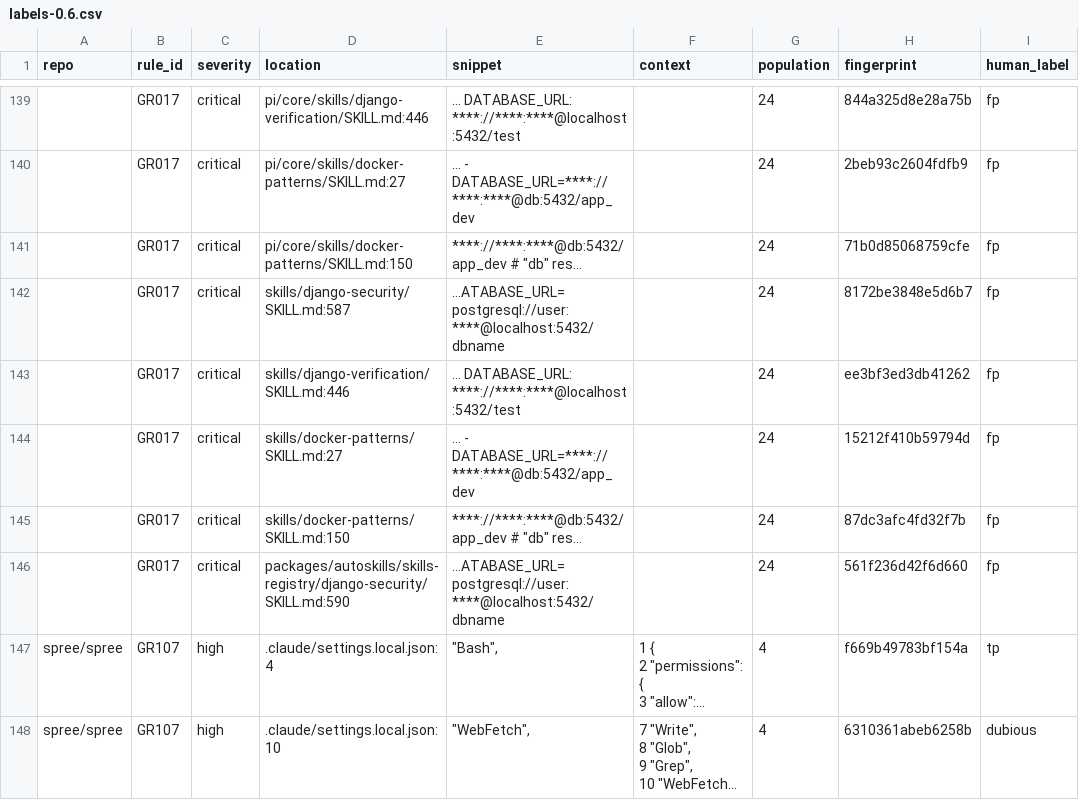
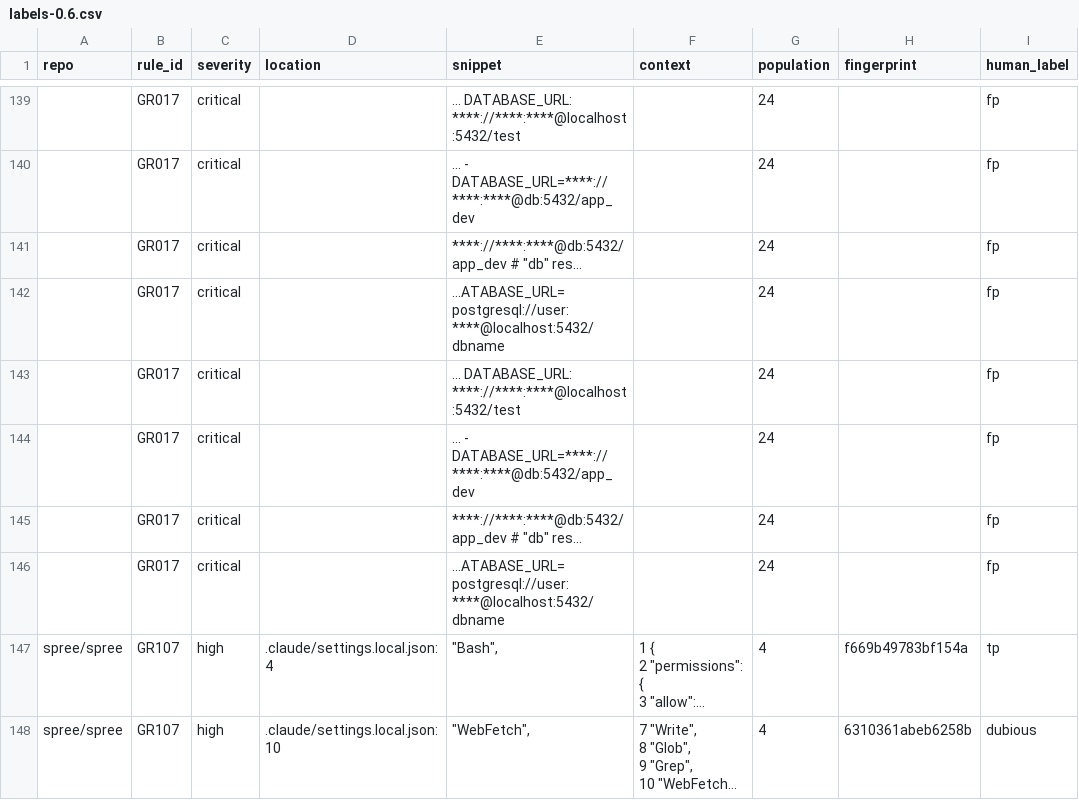
Before and after one commit to BardLaudian/ghostrules, a CSV file: bench/labels-0.6.csv, drawn as a sheet; only a part is shown, gaps mark what is left out; long unchanged cells end in …; the diff covers the shown part only; the diff names each change by its address in the sheet, - before the commit and + after, or states it on an @@ line.

Commit message:
fix: leave location and fingerprint empty for secret rules in the label sheet

```diff
--- a/bench/labels-0.6.csv
+++ b/bench/labels-0.6.csv
-D139 (location): pi/core/skills/django-verification/SKILL.md:446
+D139 (location): (empty)
-H139 (fingerprint): 844a325d8e28a75b
+H139 (fingerprint): (empty)
-D140 (location): pi/core/skills/docker-patterns/SKILL.md:27
+D140 (location): (empty)
-H140 (fingerprint): 2beb93c2604fdfb9
+H140 (fingerprint): (empty)
-D141 (location): pi/core/skills/docker-patterns/SKILL.md:150
+D141 (location): (empty)
-H141 (fingerprint): 71b0d85068759cfe
+H141 (fingerprint): (empty)
-D142 (location): skills/django-security/SKILL.md:587
+D142 (location): (empty)
-H142 (fingerprint): 8172be3848e5d6b7
+H142 (fingerprint): (empty)
-D143 (location): skills/django-verification/SKILL.md:446
+D143 (location): (empty)
-H143 (fingerprint): ee3bf3ed3db41262
+H143 (fingerprint): (empty)
-D144 (location): skills/docker-patterns/SKILL.md:27
+D144 (location): (empty)
-H144 (fingerprint): 15212f410b59794d
+H144 (fingerprint): (empty)
-D145 (location): skills/docker-patterns/SKILL.md:150
+D145 (location): (empty)
-H145 (fingerprint): 87dc3afc4fd32f7b
+H145 (fingerprint): (empty)
-D146 (location): packages/autoskills/skills-registry/django-security/SKILL.md:590
+D146 (location): (empty)
-H146 (fingerprint): 561f236d42f6d660
+H146 (fingerprint): (empty)
```
Also changed, not shown: 32 edited cells elsewhere in this file, 1 other file.
